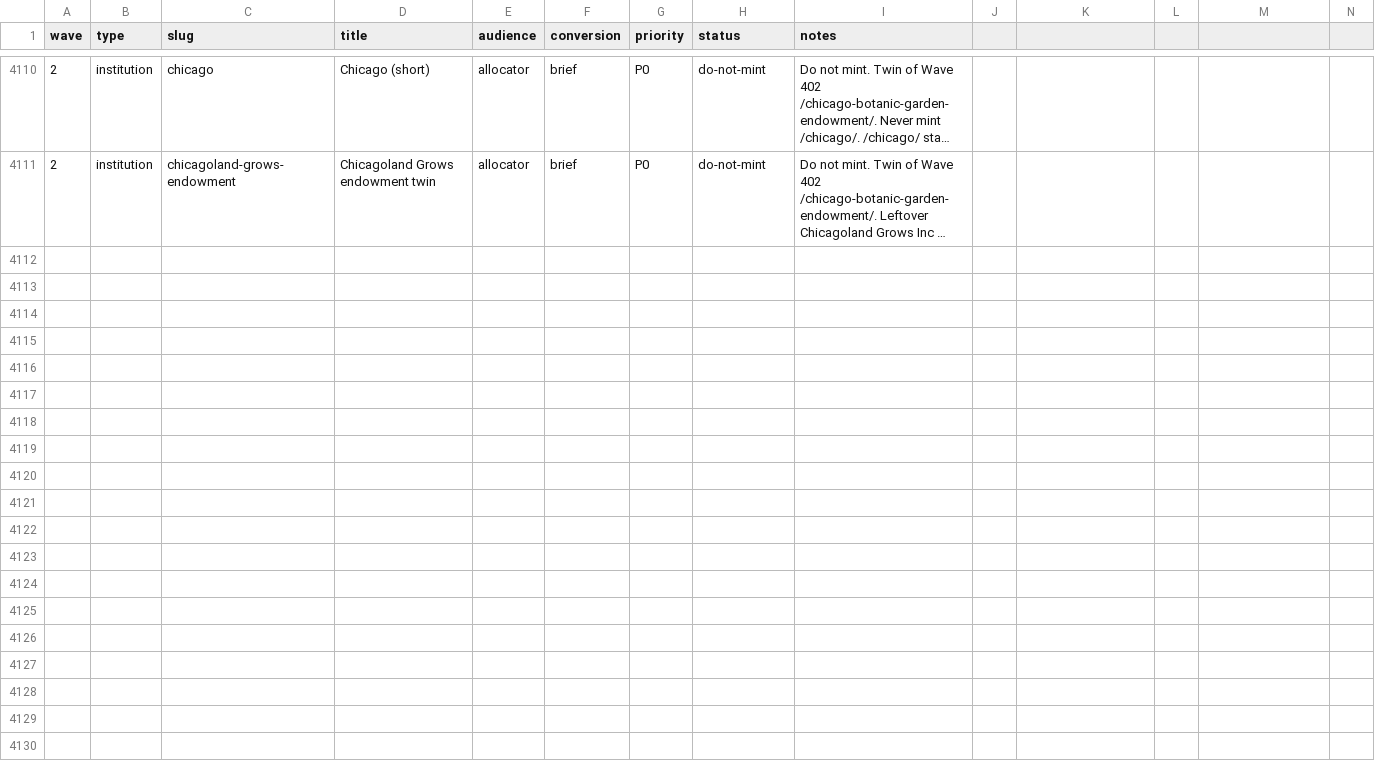
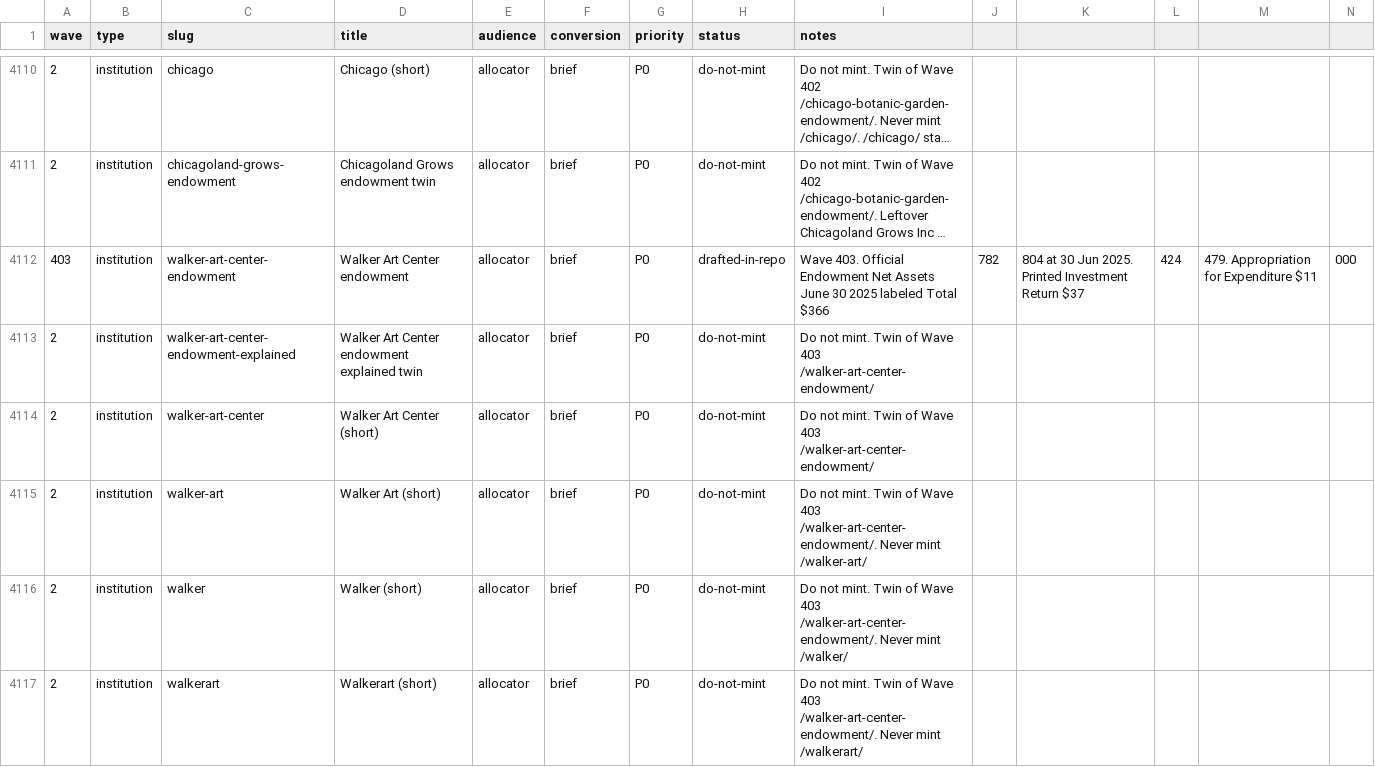
Before and after one commit to timcanada/uao-insurance-gate, a CSV file: seo-aeo/inventory/priority-slugs.csv, drawn as a sheet; only a part is shown, gaps mark what is left out; long unchanged cells end in …; rows hold the shown columns only; the diff covers the shown part only; the diff names each change by its address in the sheet, - before the commit and + after, or states it on an @@ line.

```diff
--- a/seo-aeo/inventory/priority-slugs.csv
+++ b/seo-aeo/inventory/priority-slugs.csv
+row 4112: 403 | institution | walker-art-center-endowment | Walker Art Center endowment | allocator | brief | P0 | drafted-in-repo | Wave 403. Official Endowment Net Assets June 30 2025 labeled Total $366 | 782 | 804 at 30 Jun 2025. Printed Investment Return $37 | 424 | 479. Appropriation for Expenditure $11 | 000
+row 4113: 2 | institution | walker-art-center-endowment-explained | Walker Art Center endowment explained twin | allocator | brief | P0 | do-not-mint | Do not mint. Twin of Wave 403 /walker-art-center-endowment/
+row 4114: 2 | institution | walker-art-center | Walker Art Center (short) | allocator | brief | P0 | do-not-mint | Do not mint. Twin of Wave 403 /walker-art-center-endowment/
+row 4115: 2 | institution | walker-art | Walker Art (short) | allocator | brief | P0 | do-not-mint | Do not mint. Twin of Wave 403 /walker-art-center-endowment/. Never mint /walker-art/
+row 4116: 2 | institution | walker | Walker (short) | allocator | brief | P0 | do-not-mint | Do not mint. Twin of Wave 403 /walker-art-center-endowment/. Never mint /walker/
+row 4117: 2 | institution | walkerart | Walkerart (short) | allocator | brief | P0 | do-not-mint | Do not mint. Twin of Wave 403 /walker-art-center-endowment/. Never mint /walkerart/
```
Also changed, not shown: 6 added rows elsewhere in this file, seo-aeo/inventory/keyword-board.csv, 14 other files.
